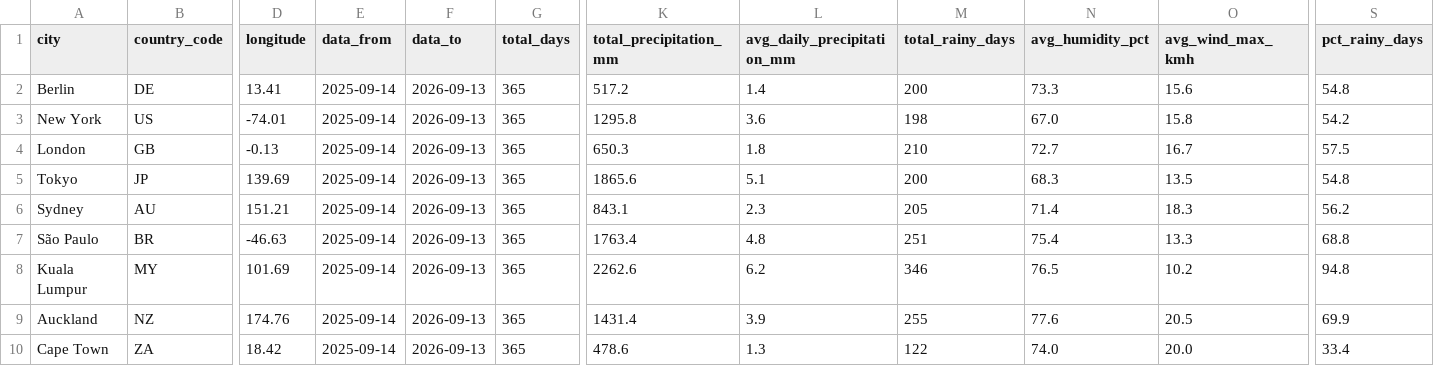
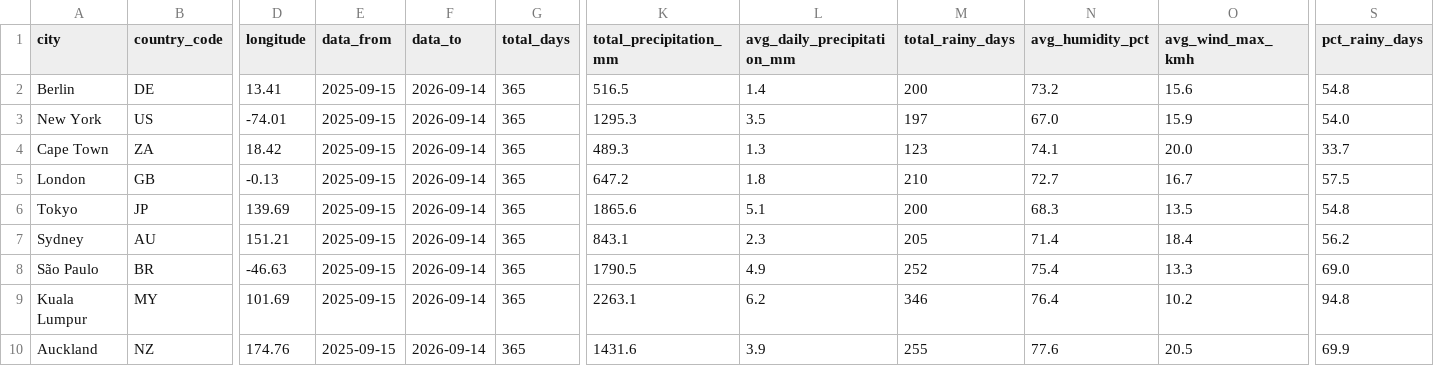
Before and after one commit to farahjaafar/analytics, a CSV file: weather-analytics-pipeline/evidence_dashboard/sources/weather/dim_cities.csv, drawn as a sheet; only a part is shown, gaps mark what is left out; removed rows and columns are numbered as before the commit, all else as after; rows hold the shown columns only; the diff names each change by its address in the sheet, - before the commit and + after, or states it on an @@ line.

```diff
--- a/weather-analytics-pipeline/evidence_dashboard/sources/weather/dim_cities.csv
+++ b/weather-analytics-pipeline/evidence_dashboard/sources/weather/dim_cities.csv
-E2:E3 (data_from): 2025-09-14
+E2:E3 (data_from): 2025-09-15
-F2:F3 (data_to): 2026-09-13
+F2:F3 (data_to): 2026-09-14
-K2 (total_precipitation_mm): 517.2
+K2 (total_precipitation_mm): 516.5
-N2 (avg_humidity_pct): 73.3
+N2 (avg_humidity_pct): 73.2
-K3 (total_precipitation_mm): 1295.8
+K3 (total_precipitation_mm): 1295.3
-L3 (avg_daily_precipitation_mm): 3.6
+L3 (avg_daily_precipitation_mm): 3.5
-M3 (total_rainy_days): 198
+M3 (total_rainy_days): 197
-O3 (avg_wind_max_kmh): 15.8
+O3 (avg_wind_max_kmh): 15.9
-S3 (pct_rainy_days): 54.2
+S3 (pct_rainy_days): 54.0
+row 4: Cape Town | ZA | 18.42 | 2025-09-15 | 2026-09-14 | 365 | 489.3 | 1.3 | 123 | 74.1 | 20.0 | 33.7
-E5:E10 (data_from): 2025-09-14
+E5:E10 (data_from): 2025-09-15
-F5:F10 (data_to): 2026-09-13
+F5:F10 (data_to): 2026-09-14
-K5 (total_precipitation_mm): 650.3
+K5 (total_precipitation_mm): 647.2
-O7 (avg_wind_max_kmh): 18.3
+O7 (avg_wind_max_kmh): 18.4
-K8 (total_precipitation_mm): 1763.4
+K8 (total_precipitation_mm): 1790.5
-L8 (avg_daily_precipitation_mm): 4.8
+L8 (avg_daily_precipitation_mm): 4.9
-M8 (total_rainy_days): 251
+M8 (total_rainy_days): 252
-S8 (pct_rainy_days): 68.8
+S8 (pct_rainy_days): 69.0
-K9 (total_precipitation_mm): 2262.6
+K9 (total_precipitation_mm): 2263.1
-N9 (avg_humidity_pct): 76.5
+N9 (avg_humidity_pct): 76.4
-K10 (total_precipitation_mm): 1431.4
+K10 (total_precipitation_mm): 1431.6
-row 10: Cape Town | ZA | 18.42 | 2025-09-14 | 2026-09-13 | 365 | 478.6 | 1.3 | 122 | 74.0 | 20.0 | 33.4
```
Also changed, not shown: weather-analytics-pipeline/evidence_dashboard/sources/weather/fct_daily_weather.csv.
